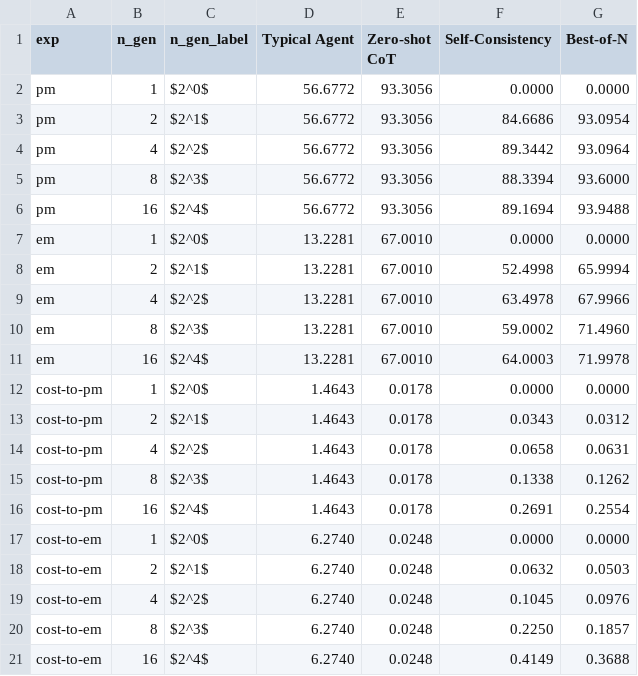
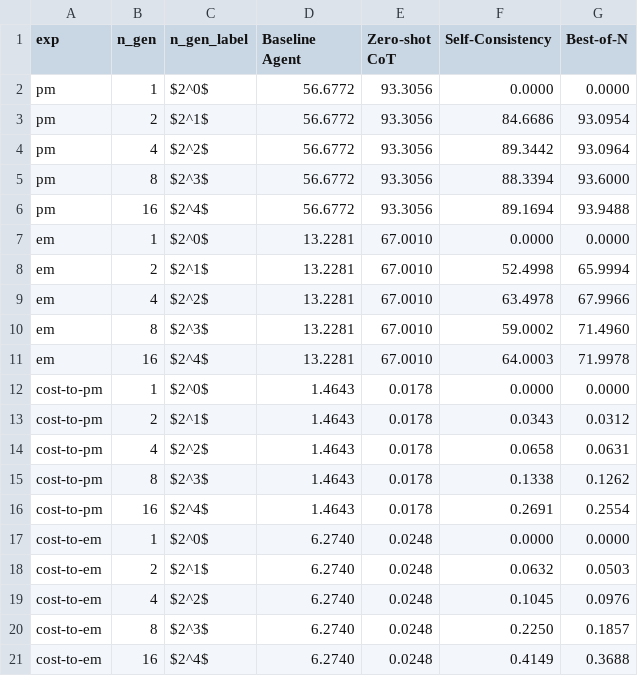
Before and after one commit to simonjisu/NL2ML-SQL, a CSV file: exps/test-time_compute.csv, drawn as a sheet.

```diff
--- a/exps/test-time_compute.csv
+++ b/exps/test-time_compute.csv
@@ -1,2 +1,2 @@
-exp,n_gen,n_gen_label,Typical Agent,Zero-shot CoT,Self-Consistency,Best-of-N
+exp,n_gen,n_gen_label,Baseline Agent,Zero-shot CoT,Self-Consistency,Best-of-N
 pm,1,$2^0$,56.6772,93.3056,0.0000,0.0000
```
Also changed, not shown: exps/full_test.csv, 22 other files.
